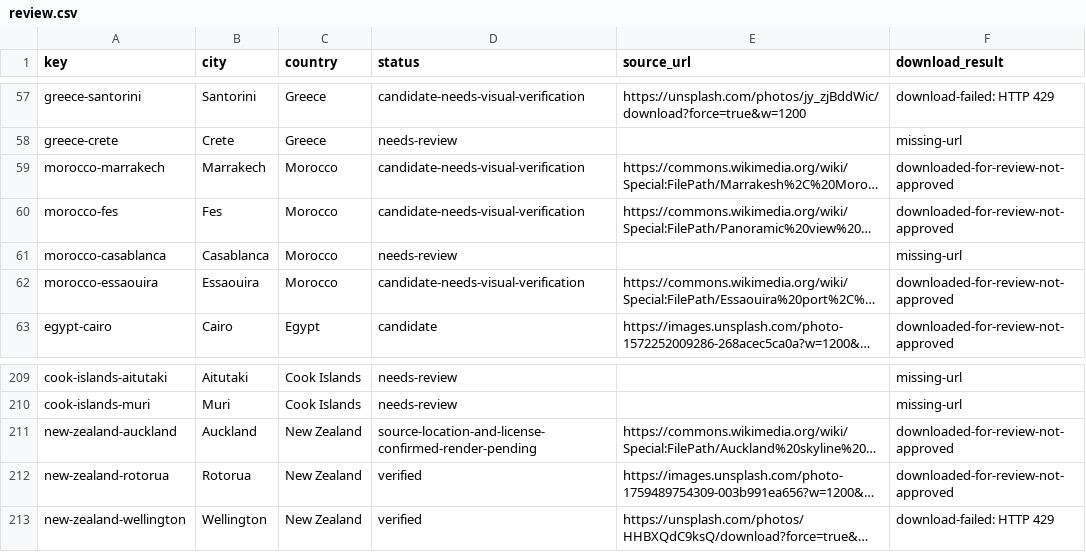
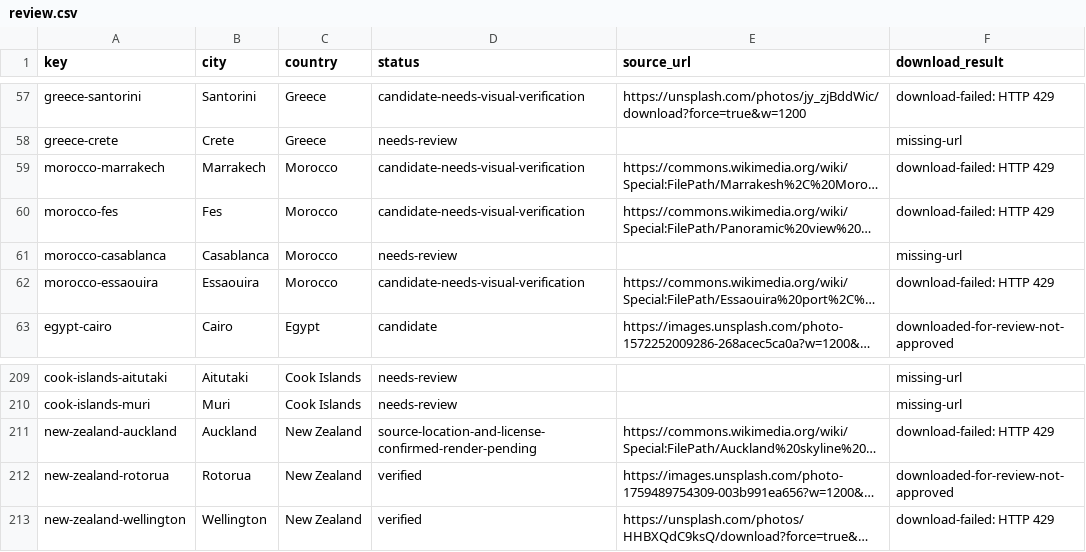
Before and after one commit to Muttanbal/tiptoe-the-world, a CSV file: photo-review/review.csv, drawn as a sheet; only a part is shown, gaps mark what is left out; long unchanged cells end in …; the diff covers the shown part only; the diff names each change by its address in the sheet, - before the commit and + after, or states it on an @@ line.

```diff
--- a/photo-review/review.csv
+++ b/photo-review/review.csv
-F59:F60 (download_result): downloaded-for-review-not-approved
+F59:F60 (download_result): download-failed: HTTP 429
-F62 (download_result): downloaded-for-review-not-approved
+F62 (download_result): download-failed: HTTP 429
-F211 (download_result): downloaded-for-review-not-approved
+F211 (download_result): download-failed: HTTP 429
```
Also changed, not shown: 13 edited cells elsewhere in this file, 2 other files.
